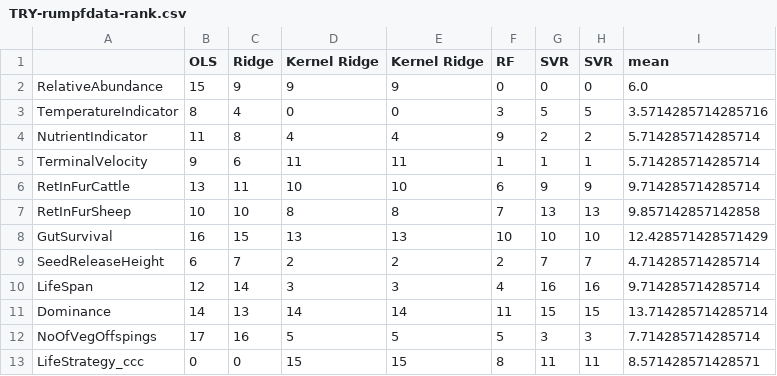
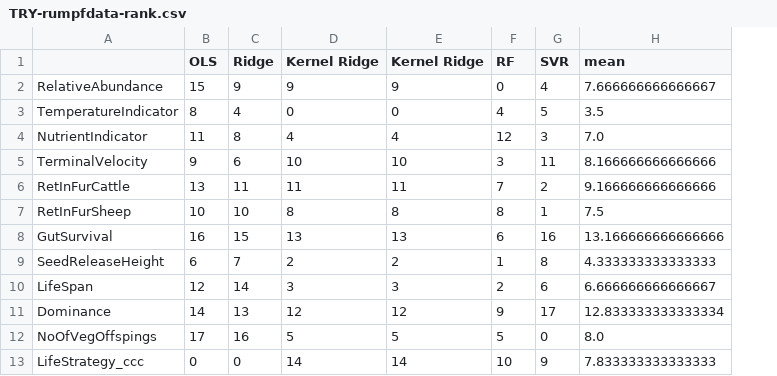
Before and after one commit to HuckleyLab/cc_traits, a CSV file: plots/TRY/TRY-rumpfdata-rank.csv, drawn as a sheet; only a part is shown; removed rows and columns are numbered as before the commit, all else as after; the diff covers the shown part only; the diff names each change by its address in the sheet, - before the commit and + after, or states it on an @@ line.

```diff
--- a/plots/TRY/TRY-rumpfdata-rank.csv
+++ b/plots/TRY/TRY-rumpfdata-rank.csv
-column H (SVR), rows 2-13: 0 | 5 | 2 | 1 | 9 | 13 | 10 | 7 | 16 | 15 | 3 | 11
-column I (mean), rows 2-13: 6.0 | 3.5714285714285716 | 5.714285714285714 | 5.714285714285714 | 9.714285714285714 | 9.857142857142858 | 12.428571428571429 | 4.714285714285714 | 9.714285714285714 | 13.714285714285714 | 7.714285714285714 | 8.571428571428571
+column H (mean), rows 2-13: 7.666666666666667 | 3.5 | 7.0 | 8.166666666666666 | 9.166666666666666 | 7.5 | 13.166666666666666 | 4.333333333333333 | 6.666666666666667 | 12.833333333333334 | 8.0 | 7.833333333333333
-G2 (SVR): 0
+G2 (SVR): 4
-F3 (RF): 3
+F3 (RF): 4
-F4 (RF): 9
+F4 (RF): 12
-G4 (SVR): 2
+G4 (SVR): 3
-D5 (Kernel Ridge): 11
+D5 (Kernel Ridge): 10
-E5 (Kernel Ridge): 11
+E5 (Kernel Ridge): 10
-F5 (RF): 1
+F5 (RF): 3
-G5 (SVR): 1
+G5 (SVR): 11
-D6 (Kernel Ridge): 10
+D6 (Kernel Ridge): 11
-E6 (Kernel Ridge): 10
+E6 (Kernel Ridge): 11
-F6 (RF): 6
+F6 (RF): 7
-G6 (SVR): 9
+G6 (SVR): 2
-F7 (RF): 7
+F7 (RF): 8
-G7 (SVR): 13
+G7 (SVR): 1
-F8 (RF): 10
+F8 (RF): 6
-G8 (SVR): 10
+G8 (SVR): 16
-F9 (RF): 2
+F9 (RF): 1
-G9 (SVR): 7
+G9 (SVR): 8
-F10 (RF): 4
+F10 (RF): 2
-G10 (SVR): 16
+G10 (SVR): 6
-D11 (Kernel Ridge): 14
+D11 (Kernel Ridge): 12
-E11 (Kernel Ridge): 14
+E11 (Kernel Ridge): 12
-F11 (RF): 11
+F11 (RF): 9
-G11 (SVR): 15
+G11 (SVR): 17
-G12 (SVR): 3
+G12 (SVR): 0
-D13 (Kernel Ridge): 15
+D13 (Kernel Ridge): 14
-E13 (Kernel Ridge): 15
+E13 (Kernel Ridge): 14
-F13 (RF): 8
+F13 (RF): 10
-G13 (SVR): 11
+G13 (SVR): 9
```
Also changed, not shown: 13 edited cells elsewhere in this file, plots/marine-extendeddrop/triennialMarineData-extendeddrop-rank.csv, plots/plants5-extendedDrop/Alpine-Plants-extendeddrop-rank.csv, 39 other files.
